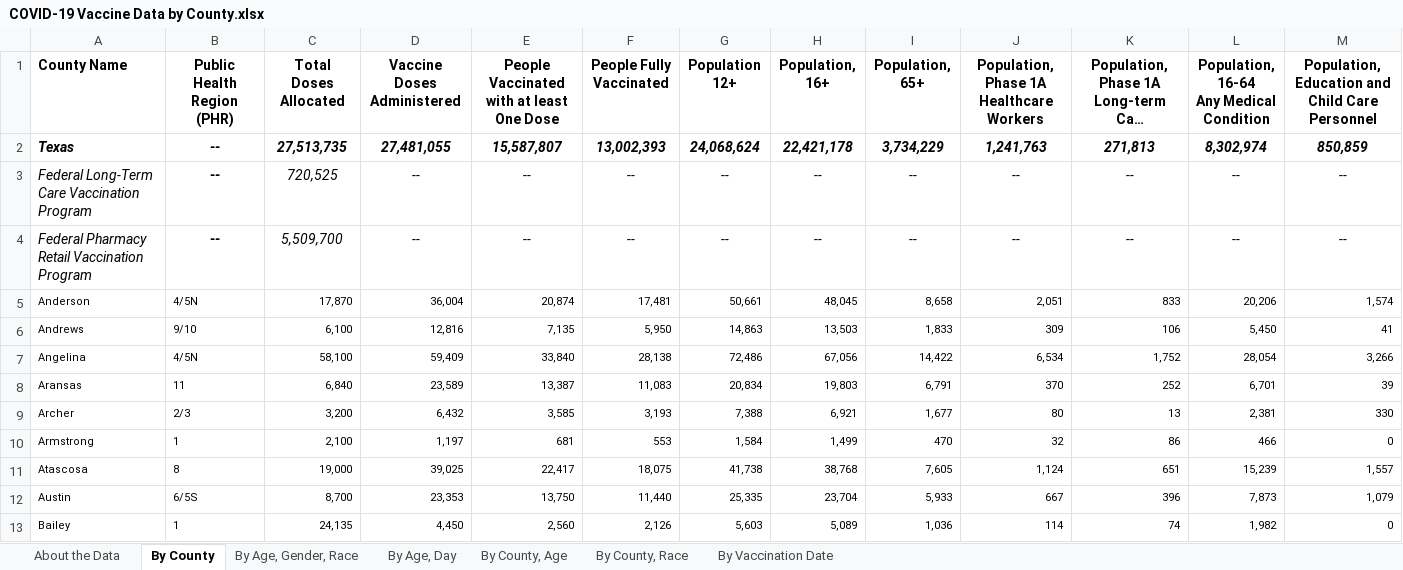
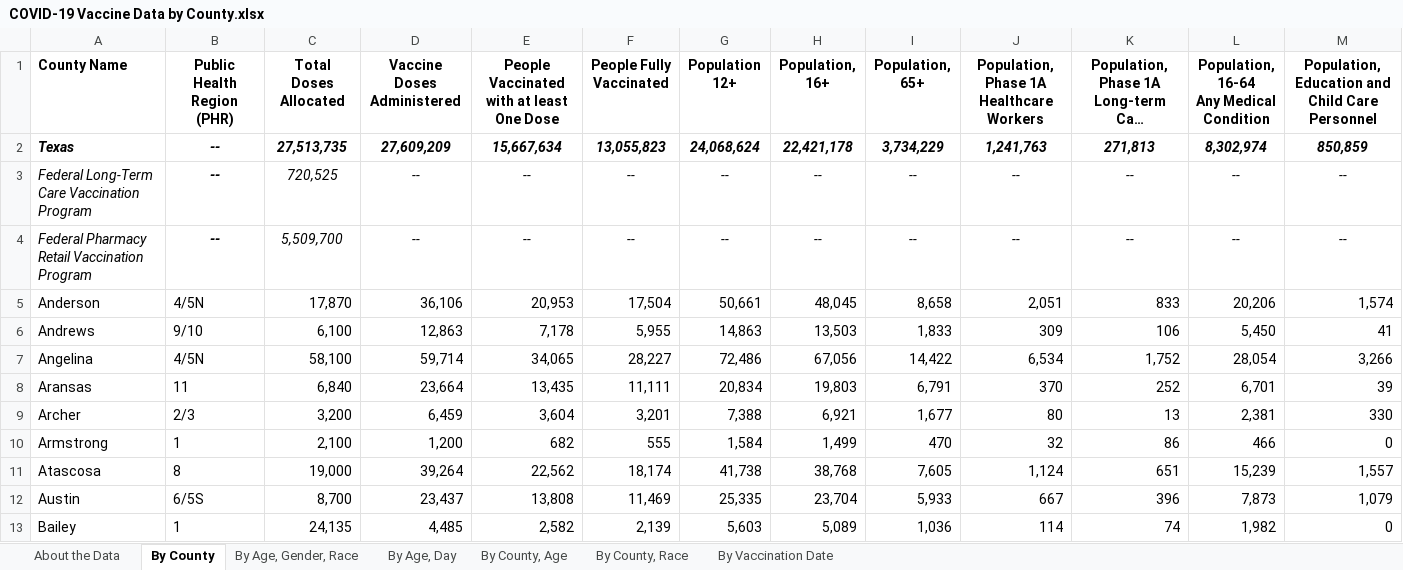
Before and after one commit to Dotdash-Data-Journalism/2021_2022_VWH_covid_worst_10th_percentile, an Excel workbook: COVID-19 Vaccine Data by County.xlsx, sheet By County, drawn as a sheet; only a part is shown; long unchanged cells end in …; values as stored, in another font and other column widths than the file's, no borders; the diff covers the shown part only; the diff names each change by its address in the sheet, - before the commit and + after, or states it on an @@ line.

```diff
--- a/COVID-19 Vaccine Data by County.xlsx (sheet By County)
+++ b/COVID-19 Vaccine Data by County.xlsx (sheet By County)
-D2 (Vaccine Doses Administered): 27,481,055
+D2 (Vaccine Doses Administered): 27,609,209
-E2: 15,587,807
+E2: 15,667,634
-F2 (People Fully Vaccinated): 13,002,393
+F2 (People Fully Vaccinated): 13,055,823
@@ A5:M13 text size: larger @@
-D5 (Vaccine Doses Administered): 36,004
+D5 (Vaccine Doses Administered): 36,106
-E5: 20,874
+E5: 20,953
-F5 (People Fully Vaccinated): 17,481
+F5 (People Fully Vaccinated): 17,504
-D6 (Vaccine Doses Administered): 12,816
+D6 (Vaccine Doses Administered): 12,863
-E6: 7,135
+E6: 7,178
-F6 (People Fully Vaccinated): 5,950
+F6 (People Fully Vaccinated): 5,955
-D7 (Vaccine Doses Administered): 59,409
+D7 (Vaccine Doses Administered): 59,714
-E7: 33,840
+E7: 34,065
-F7 (People Fully Vaccinated): 28,138
+F7 (People Fully Vaccinated): 28,227
-D8 (Vaccine Doses Administered): 23,589
+D8 (Vaccine Doses Administered): 23,664
-E8: 13,387
+E8: 13,435
-F8 (People Fully Vaccinated): 11,083
+F8 (People Fully Vaccinated): 11,111
-D9 (Vaccine Doses Administered): 6,432
+D9 (Vaccine Doses Administered): 6,459
-E9: 3,585
+E9: 3,604
-F9 (People Fully Vaccinated): 3,193
+F9 (People Fully Vaccinated): 3,201
-D10 (Vaccine Doses Administered): 1,197
+D10 (Vaccine Doses Administered): 1,200
-E10: 681
+E10: 682
-F10 (People Fully Vaccinated): 553
+F10 (People Fully Vaccinated): 555
-D11 (Vaccine Doses Administered): 39,025
+D11 (Vaccine Doses Administered): 39,264
-E11: 22,417
+E11: 22,562
-F11 (People Fully Vaccinated): 18,075
+F11 (People Fully Vaccinated): 18,174
-D12 (Vaccine Doses Administered): 23,353
+D12 (Vaccine Doses Administered): 23,437
-E12: 13,750
+E12: 13,808
-F12 (People Fully Vaccinated): 11,440
+F12 (People Fully Vaccinated): 11,469
-D13 (Vaccine Doses Administered): 4,450
+D13 (Vaccine Doses Administered): 4,485
-E13: 2,560
+E13: 2,582
-F13 (People Fully Vaccinated): 2,126
+F13 (People Fully Vaccinated): 2,139
```
Also changed, not shown: 707 edited cells and cell formats elsewhere in this sheet, sheet By County, Race, sheet By County, Age, sheet By Age, Day, sheet By Vaccination Date, sheet By Age, Gender, Race, sheet About the Data, 1 other file.
